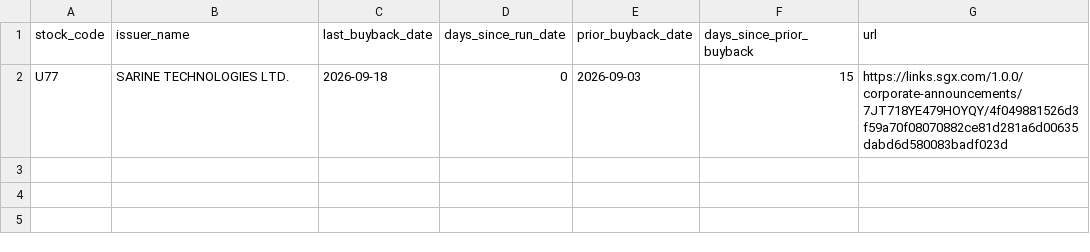
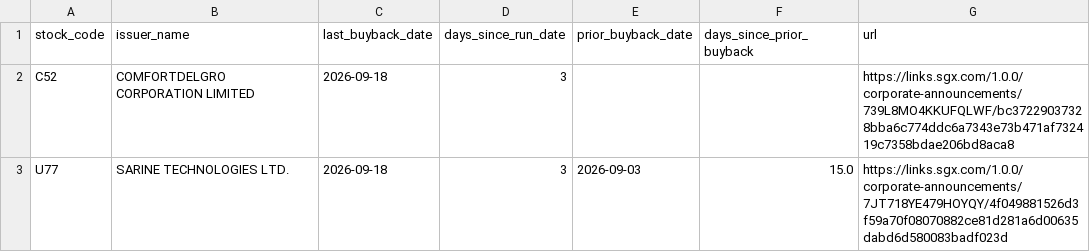
Before and after one commit to ferlyntanyj/Claude-Telegram-bot, a CSV file: output/buyback_alert.csv, drawn as a sheet.

```diff
--- a/output/buyback_alert.csv
+++ b/output/buyback_alert.csv
@@ -1,2 +1,3 @@
 stock_code,issuer_name,last_buyback_date,days_since_run_date,prior_buyback_date,days_since_prior_buyback,url
-U77,SARINE TECHNOLOGIES LTD.,2026-09-18,0,2026-09-03,15,https://links.sgx.com/1.0.0/corporate-announcements/7JT718YE479HOYQY/4f049881526d3f59a70f08070882ce81d281a6d00635dabd6d580083badf023d
+C52,COMFORTDELGRO CORPORATION LIMITED,2026-09-18,3,,,https://links.sgx.com/1.0.0/corporate-announcements/739L8MO4KKUFQLWF/bc37229037328bba6c774ddc6a7343e73b471af732419c7358bdae206bd8aca8
+U77,SARINE TECHNOLOGIES LTD.,2026-09-18,3,2026-09-03,15.0,https://links.sgx.com/1.0.0/corporate-announcements/7JT718YE479HOYQY/4f049881526d3f59a70f08070882ce81d281a6d00635dabd6d580083badf023d
```
Also changed, not shown: history/buyback_history.csv, output/buyback_company_summary.csv, 2 other files.
